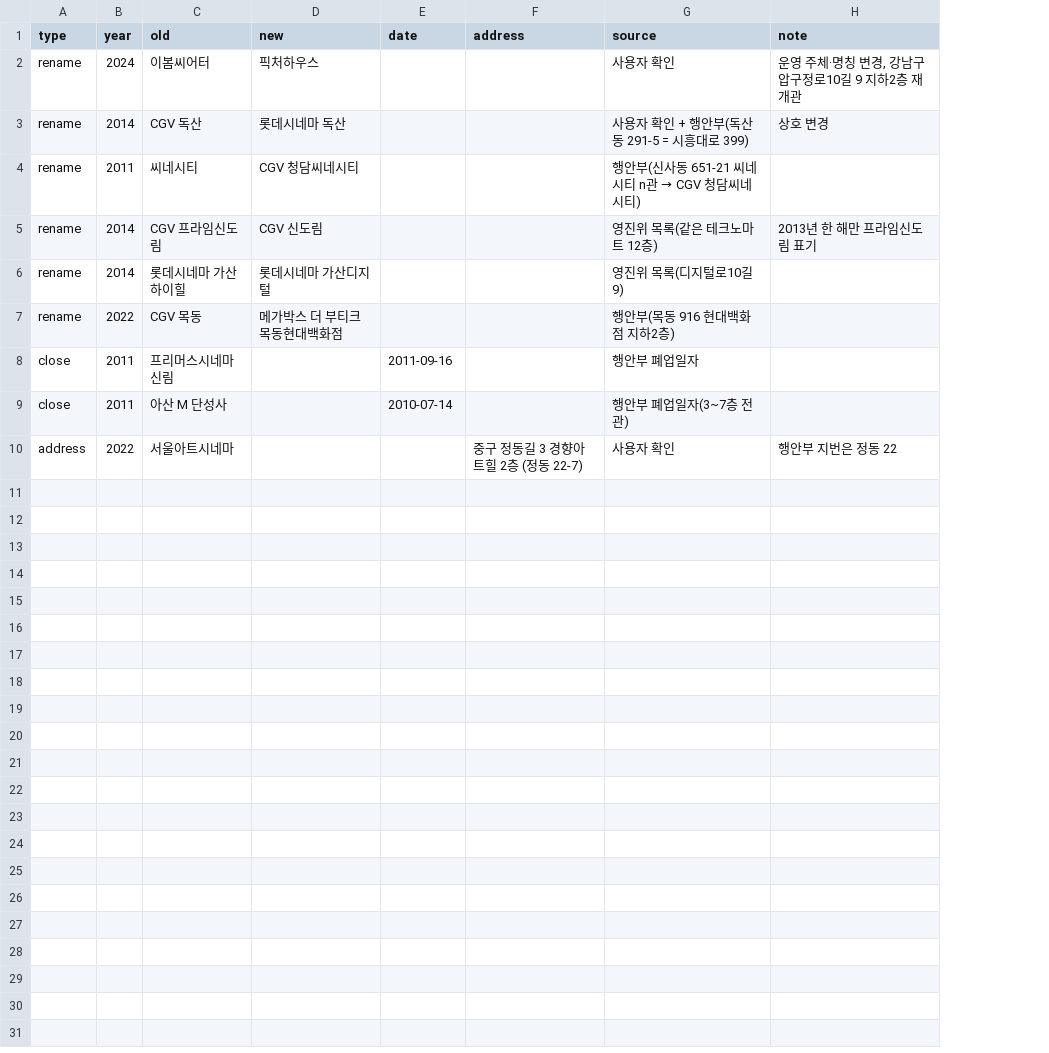
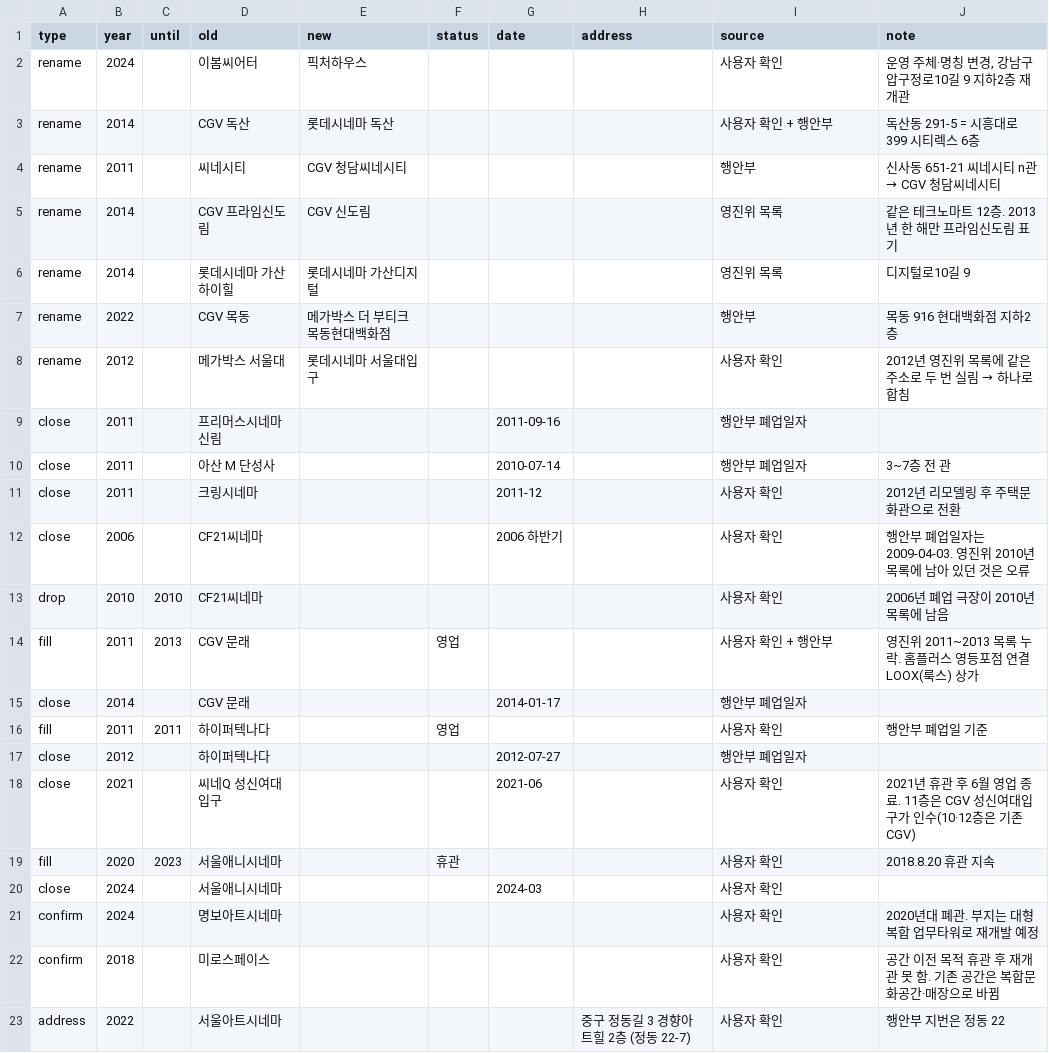
Before and after one commit to tjgusrua-droid/class-a, a CSV file: data/manual/corrections.csv, drawn as a sheet; addresses are those after the commit; the diff names each change by its address in the sheet, - before the commit and + after, or states it on an @@ line.

```diff
--- a/data/manual/corrections.csv
+++ b/data/manual/corrections.csv
+column C (until), empty
+column F (status), empty
-I3 (source): 사용자 확인 + 행안부(독산동 291-5 = 시흥대로 399)
+I3 (source): 사용자 확인 + 행안부
-J3 (note): 상호 변경
+J3 (note): 독산동 291-5 = 시흥대로 399 시티렉스 6층
@@ I4 (source): 행안부(신사동 651-21 씨네시티 n관 → CGV 청담씨네시티) → 행안부 @@
@@ J4 (note): (empty) → 신사동 651-21 씨네시티 n관 → CGV 청담씨네시티 @@
-I5 (source): 영진위 목록(같은 테크노마트 12층)
+I5 (source): 영진위 목록
-J5 (note): 2013년 한 해만 프라임신도림 표기
+J5 (note): 같은 테크노마트 12층. 2013년 한 해만 프라임신도림 표기
-I6 (source): 영진위 목록(디지털로10길 9)
+I6 (source): 영진위 목록
-J6 (note): (empty)
+J6 (note): 디지털로10길 9
-I7 (source): 행안부(목동 916 현대백화점 지하2층)
+I7 (source): 행안부
-J7 (note): (empty)
+J7 (note): 목동 916 현대백화점 지하2층
+row 8: rename | 2012 |  | 메가박스 서울대 | 롯데시네마 서울대입구 |  |  |  | 사용자 확인 | 2012년 영진위 목록에 같은 주소로 두 번 실림 → 하나로 합침
-I10 (source): 행안부 폐업일자(3~7층 전 관)
+I10 (source): 행안부 폐업일자
-J10 (note): (empty)
+J10 (note): 3~7층 전 관
+row 11: close | 2011 |  | 크링시네마 |  |  | 2011-12 |  | 사용자 확인 | 2012년 리모델링 후 주택문화관으로 전환
+row 12: close | 2006 |  | CF21씨네마 |  |  | 2006 하반기 |  | 사용자 확인 | 행안부 폐업일자는 2009-04-03. 영진위 2010년 목록에 남아 있던 것은 오류
+row 13: drop | 2010 | 2010 | CF21씨네마 |  |  |  |  | 사용자 확인 | 2006년 폐업 극장이 2010년 목록에 남음
+row 14: fill | 2011 | 2013 | CGV 문래 |  | 영업 |  |  | 사용자 확인 + 행안부 | 영진위 2011~2013 목록 누락. 홈플러스 영등포점 연결 LOOX(룩스) 상가
+row 15: close | 2014 |  | CGV 문래 |  |  | 2014-01-17 |  | 행안부 폐업일자
+row 16: fill | 2011 | 2011 | 하이퍼텍나다 |  | 영업 |  |  | 사용자 확인 | 행안부 폐업일 기준
+row 17: close | 2012 |  | 하이퍼텍나다 |  |  | 2012-07-27 |  | 행안부 폐업일자
+row 18: close | 2021 |  | 씨네Q 성신여대입구 |  |  | 2021-06 |  | 사용자 확인 | 2021년 휴관 후 6월 영업 종료. 11층은 CGV 성신여대입구가 인수(10·12층은 기존 CGV)
+row 19: fill | 2020 | 2023 | 서울애니시네마 |  | 휴관 |  |  | 사용자 확인 | 2018.8.20 휴관 지속
+row 20: close | 2024 |  | 서울애니시네마 |  |  | 2024-03 |  | 사용자 확인
+row 21: confirm | 2024 |  | 명보아트시네마 |  |  |  |  | 사용자 확인 | 2020년대 폐관. 부지는 대형 복합 업무타워로 재개발 예정
+row 22: confirm | 2018 |  | 미로스페이스 |  |  |  |  | 사용자 확인 | 공간 이전 목적 휴관 후 재개관 못 함. 기존 공간은 복합문화공간·매장으로 바뀜
```
Also changed, not shown: data/clean/seoul_closure_timeline.csv, data/clean/seoul_events.csv, 6 other files.
